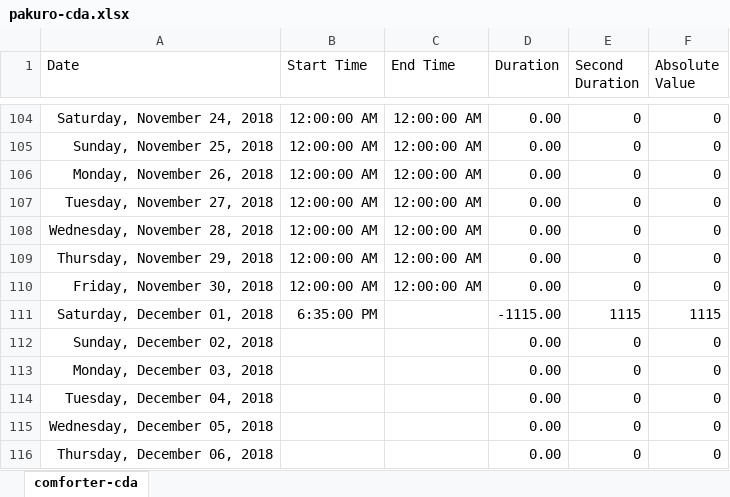
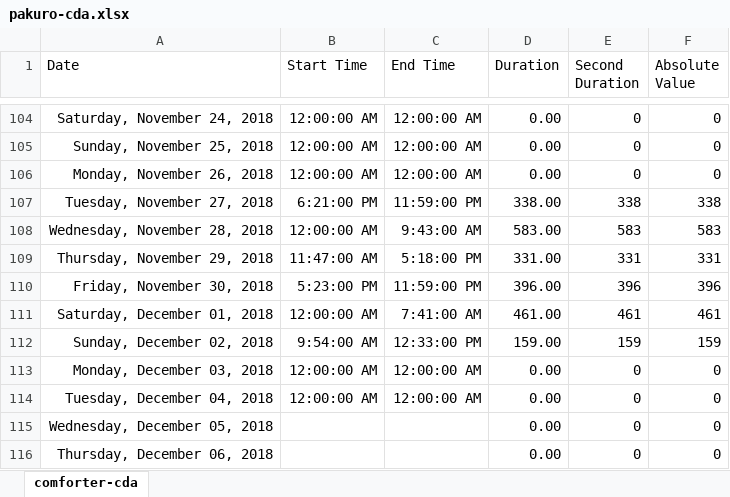
Before and after one commit to ArthurEzenwanne/power-supply, an Excel workbook: pakuro/pakuro-cda.xlsx, sheet comforter-cda, drawn as a sheet; only a part is shown, gaps mark what is left out; values as stored, in another font and other column widths than the file's, no borders; table styles not drawn; removed rows and columns are numbered as before the commit, all else as after; the diff names each change by its address in the sheet, - before the commit and + after, or states it on an @@ line.

Commit message:
Add daily power records

```diff
--- a/pakuro/pakuro-cda.xlsx (sheet comforter-cda)
+++ b/pakuro/pakuro-cda.xlsx (sheet comforter-cda)
-row 107: Tuesday, November 27, 2018 | 12:00:00 AM | 12:00:00 AM | 0.00 | 0 | 0
+row 107: Tuesday, November 27, 2018 | 6:21:00 PM | 11:59:00 PM | 338.00 | 338 | 338
-C108 (End Time): 12:00:00 AM
+C108 (End Time): 9:43:00 AM
-D108 (Duration): 0.00
+D108 (Duration): 583.00
-E108 (Second Duration): 0
+E108 (Second Duration): 583
-F108 (Absolute Value): 0
+F108 (Absolute Value): 583
+row 109: Thursday, November 29, 2018 | 11:47:00 AM | 5:18:00 PM | 331.00 | 331 | 331
+row 110: Friday, November 30, 2018 | 5:23:00 PM | 11:59:00 PM | 396.00 | 396 | 396
+row 111: Saturday, December 01, 2018 | 12:00:00 AM | 7:41:00 AM | 461.00 | 461 | 461
+row 112: Sunday, December 02, 2018 | 9:54:00 AM | 12:33:00 PM | 159.00 | 159 | 159
-A113 (Date): Thursday, November 29, 2018
+A113 (Date): Monday, December 03, 2018
-A114 (Date): Friday, November 30, 2018
+A114 (Date): Tuesday, December 04, 2018
-row 111: Saturday, December 01, 2018 | 6:35:00 PM |  | -1115.00 | 1115 | 1115
-row 112: Sunday, December 02, 2018 |  |  | 0.00 | 0 | 0
-row 113: Monday, December 03, 2018 |  |  | 0.00 | 0 | 0
-row 114: Tuesday, December 04, 2018 |  |  | 0.00 | 0 | 0
```
Also changed, not shown: formulas that keep their value.
